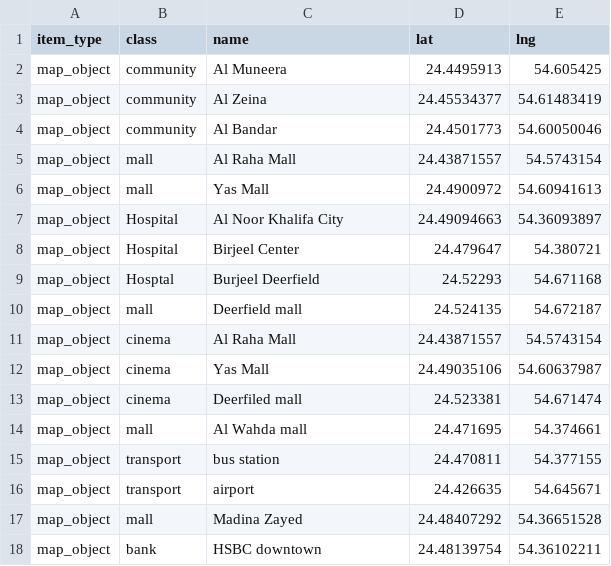
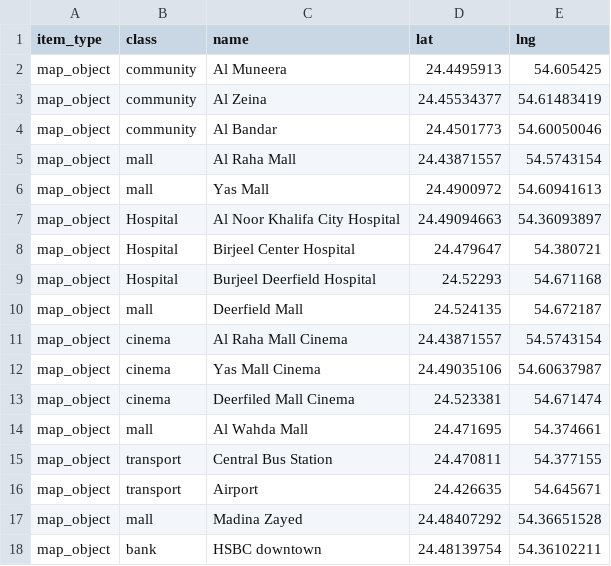
Before and after one commit to developer2020github/bus_trip_planner, a CSV file: map/temp.csv, drawn as a sheet.

```diff
--- a/map/temp.csv
+++ b/map/temp.csv
@@ -6,12 +6,12 @@
 "map_object","mall","Yas Mall",24.4900972,54.60941613
-"map_object","Hospital ","Al Noor Khalifa City",24.49094663,54.36093897
-"map_object","Hospital ","Birjeel Center",24.479647,54.380721
-"map_object","Hosptal ","Burjeel Deerfield",24.52293,54.671168
-"map_object","mall ","Deerfield mall",24.524135,54.672187
-"map_object","cinema ","Al Raha Mall ",24.43871557,54.5743154
-"map_object","cinema ","Yas Mall ",24.49035106,54.60637987
-"map_object","cinema ","Deerfiled mall ",24.523381,54.671474
-"map_object","mall ","Al Wahda mall ",24.471695,54.374661
-"map_object","transport","bus station ",24.470811,54.377155
-"map_object","transport","airport ",24.426635,54.645671
+"map_object","Hospital ","Al Noor Khalifa City Hospital",24.49094663,54.36093897
+"map_object","Hospital ","Birjeel Center Hospital",24.479647,54.380721
+"map_object","Hospital ","Burjeel Deerfield Hospital",24.52293,54.671168
+"map_object","mall ","Deerfield Mall",24.524135,54.672187
+"map_object","cinema ","Al Raha Mall Cinema",24.43871557,54.5743154
+"map_object","cinema ","Yas Mall Cinema",24.49035106,54.60637987
+"map_object","cinema ","Deerfiled Mall Cinema",24.523381,54.671474
+"map_object","mall ","Al Wahda Mall",24.471695,54.374661
+"map_object","transport","Central Bus Station",24.470811,54.377155
+"map_object","transport","Airport",24.426635,54.645671
 "map_object","mall","Madina Zayed",24.48407292,54.36651528
```
Also changed, not shown: 9 other files.
